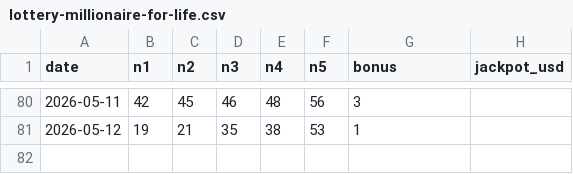
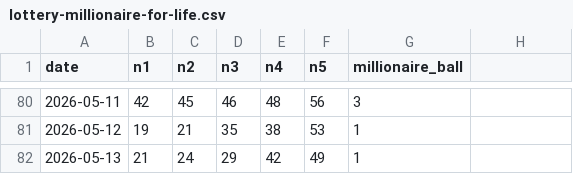
Before and after one commit to lussierd16/lotto-tinker, a CSV file: lottery-millionaire-for-life.csv, drawn as a sheet; only a part is shown, gaps mark what is left out; the diff names each change by its address in the sheet, - before the commit and + after, or states it on an @@ line.

```diff
--- a/lottery-millionaire-for-life.csv
+++ b/lottery-millionaire-for-life.csv
-G1: bonus
+G1: millionaire_ball
-H1: jackpot_usd
+H1: (empty)
+row 82: 2026-05-13 | 21 | 24 | 29 | 42 | 49 | 1
```
Also changed, not shown: lottery-classic-lotto-47.csv, lottery-mega-millions.csv, 6 other files.
